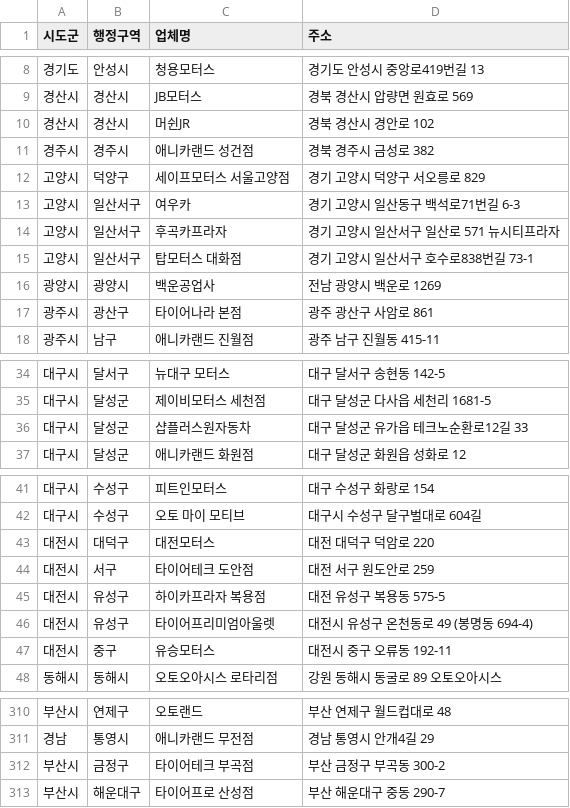
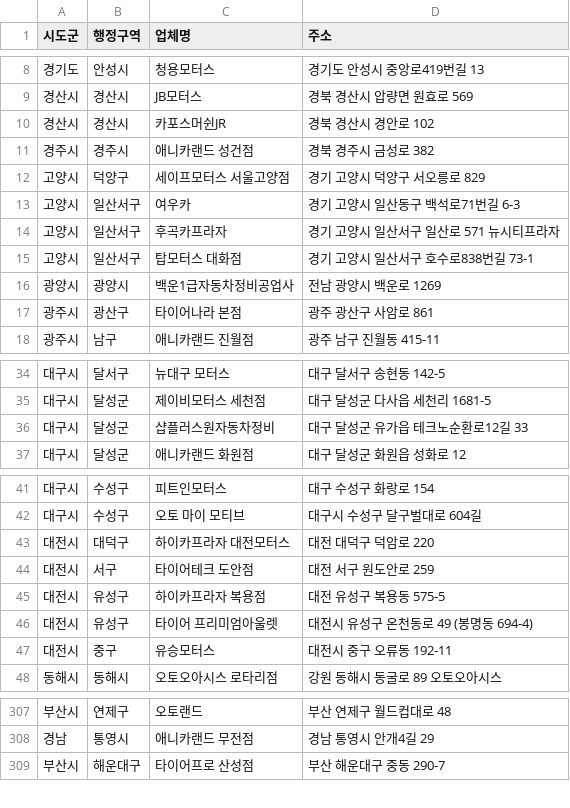
Before and after one commit to dongdong-e/domestic_partners, a CSV file: domestic_partners.csv, drawn as a sheet; only a part is shown, gaps mark what is left out; the diff covers the shown part only.

```diff
--- a/domestic_partners.csv
+++ b/domestic_partners.csv
@@ -9,3 +9,3 @@
 경산시,경산시,JB모터스,경북 경산시 압량면 원효로 569
-경산시,경산시,머쉰JR,경북 경산시 경안로 102
+경산시,경산시,카포스머쉰JR,경북 경산시 경안로 102
 경주시,경주시,애니카랜드 성건점,경북 경주시 금성로 382
@@ -15,3 +15,3 @@
 고양시,일산서구,탑모터스 대화점,경기 고양시 일산서구 호수로838번길 73-1
-광양시,광양시,백운공업사,전남 광양시 백운로 1269
+광양시,광양시,백운1급자동차정비공업사,전남 광양시 백운로 1269
 광주시,광산구,타이어나라 본점,광주 광산구 사암로 861
@@ -35,3 +35,3 @@
 대구시,달성군,제이비모터스 세천점,대구 달성군 다사읍 세천리 1681-5
-대구시,달성군,샵플러스원자동차,대구 달성군 유가읍 테크노순환로12길 33
+대구시,달성군,샵플러스원자동차정비,대구 달성군 유가읍 테크노순환로12길 33
 대구시,달성군,애니카랜드 화원점,대구 달성군 화원읍 성화로 12
@@ -42,6 +42,6 @@
 대구시,수성구,오토 마이 모티브,대구시 수성구 달구벌대로 604길
-대전시,대덕구,대전모터스,대전 대덕구 덕암로 220
+대전시,대덕구,하이카프라자 대전모터스,대전 대덕구 덕암로 220
 대전시,서구,타이어테크 도안점,대전 서구 원도안로 259
 대전시,유성구,하이카프라자 복용점,대전 유성구 복용동 575-5
-대전시,유성구,타이어프리미엄아울렛,대전시 유성구 온천동로 49 (봉명동 694-4)
+대전시,유성구,타이어 프리미엄아울렛,대전시 유성구 온천동로 49 (봉명동 694-4)
 대전시,중구,유승모터스,대전시 중구 오류동 192-11
@@ -311,3 +308,2 @@
 경남,통영시,애니카랜드 무전점,경남 통영시 안개4길 29
-부산시,금정구,타이어테크 부곡점,부산 금정구 부곡동 300-2
 부산시,해운대구,타이어프로 산성점,부산 해운대구 중동 290-7
```
Also changed, not shown: 3 added rows, 3 removed rows and 8 edited cells elsewhere in this file, 2 other files.
